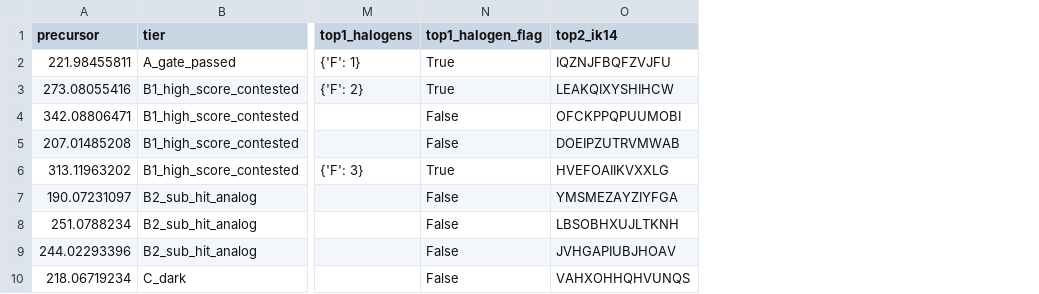
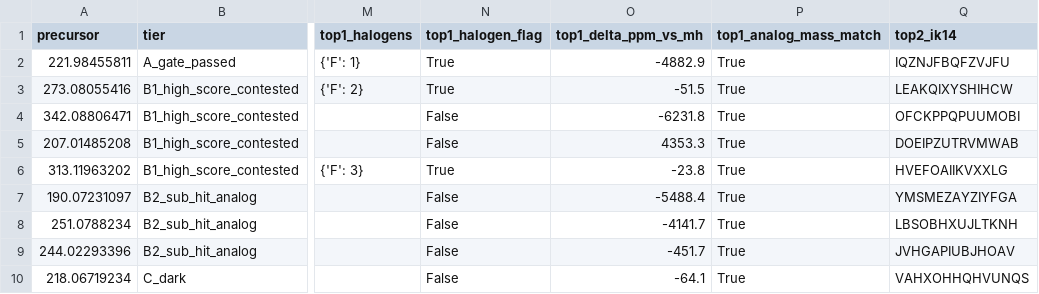
Before and after one commit to VergilVolk/dreams-chemaware, a CSV file: deliverables/GLM_track2_census/lcnec_dark_three_tier.csv, drawn as a sheet; only a part is shown, gaps mark what is left out; the diff names each change by its address in the sheet, - before the commit and + after, or states it on an @@ line.

Commit message:
Three-axis final (mass-consistency audit): ALL 30 dark modules' top hits are analog-mass matches (23-7000 ppm off candidate [M+H]+), none same-mass - zero molecule-level IDs supportable; top hits mostly fluorinated synthetic-library structures. The architecture prevented 8 plausible-looking analog matches from becoming false identifications. Tier-A 221.985 disposition changed: contamination/drug-exposure check BEFORE any standard purchase. Draft application paragraph updated to three-axis form

```diff
--- a/deliverables/GLM_track2_census/lcnec_dark_three_tier.csv
+++ b/deliverables/GLM_track2_census/lcnec_dark_three_tier.csv
+column O (top1_delta_ppm_vs_mh), rows 2-10: -4882.9 | -51.5 | -6231.8 | 4353.3 | -23.8 | -5488.4 | -4141.7 | -451.7 | -64.1
+column P (top1_analog_mass_match), rows 2-10: all True
```
Also changed, not shown: 4 other files.
